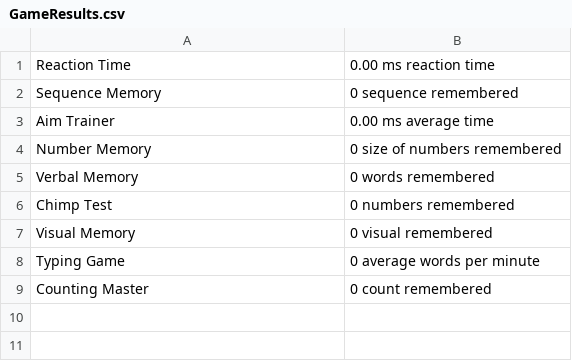
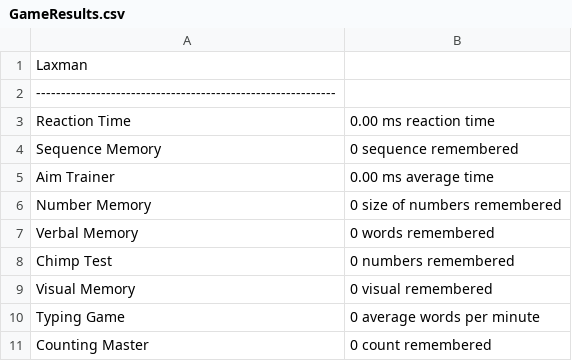
Before and after one commit to ladhikari023/Human_BenchMark, a CSV file: GameResults.csv, drawn as a sheet; the diff names each change by its address in the sheet, - before the commit and + after, or states it on an @@ line.

```diff
--- a/GameResults.csv
+++ b/GameResults.csv
+row 1: Laxman
+row 2: ------------------------------------------------------------
```
Also changed, not shown: 3 other files.
